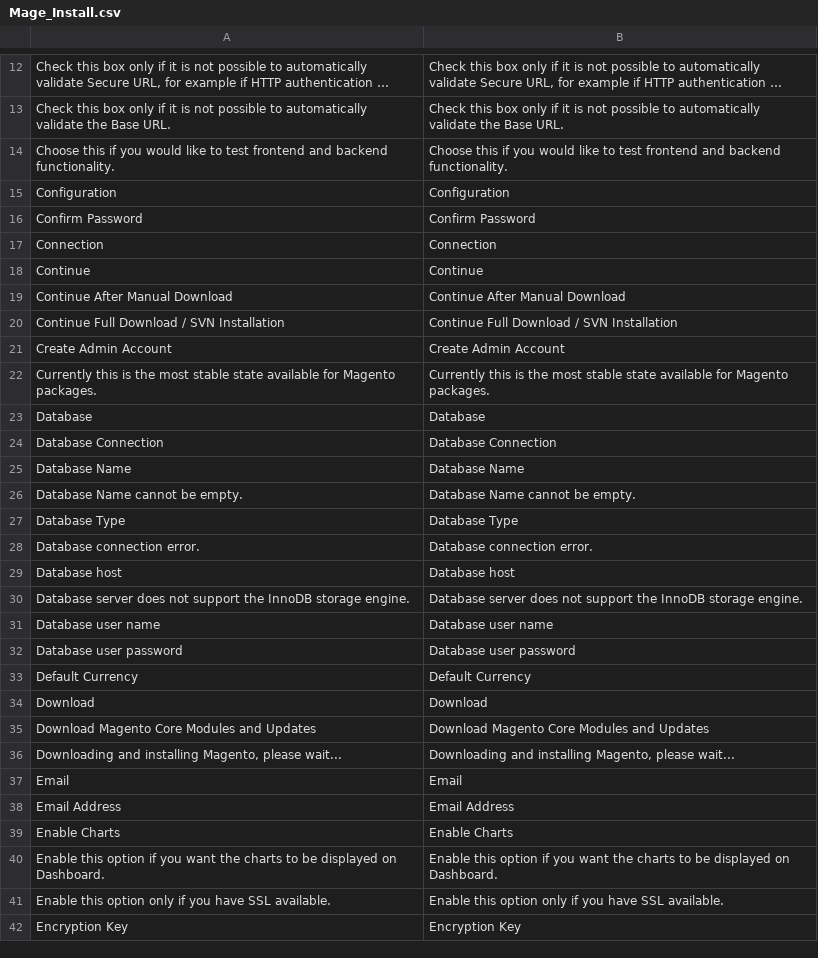
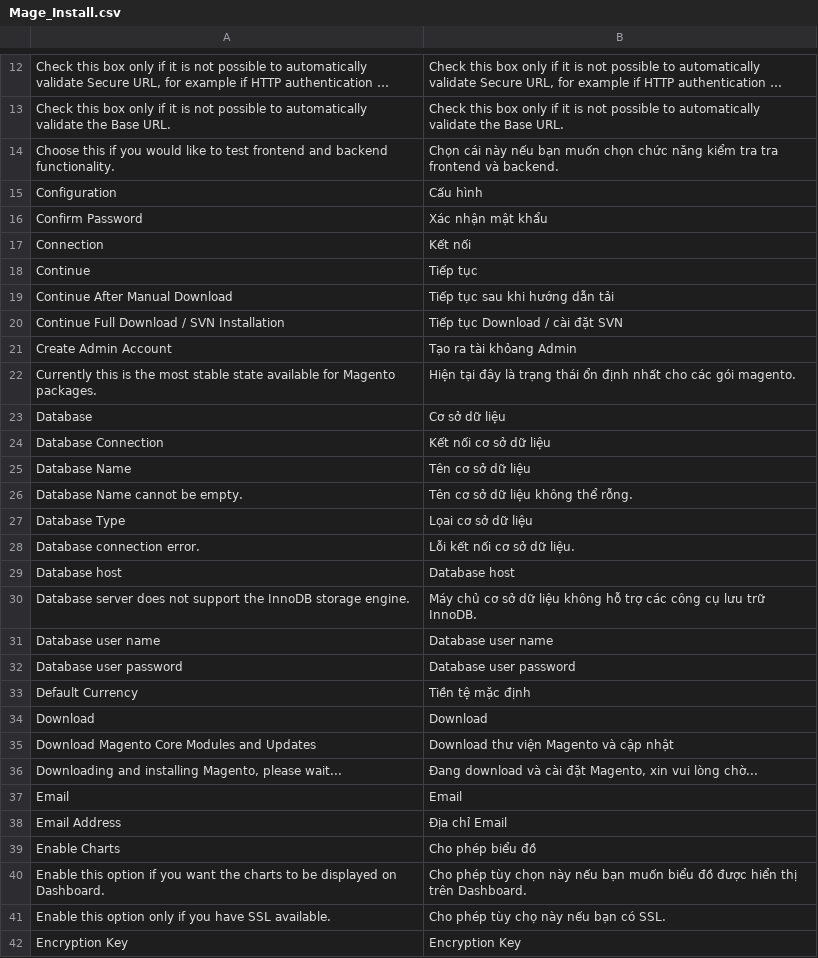
Before and after one commit to Archipel/mage-vn, a CSV file: vi_VN/Mage_Install.csv, drawn as a sheet; only a part is shown, gaps mark what is left out; long unchanged cells end in …; the diff covers the shown part only.

```diff
--- a/vi_VN/Mage_Install.csv
+++ b/vi_VN/Mage_Install.csv
@@ -13,30 +13,30 @@
 "Check this box only if it is not possible to automatically validate the Base URL.","Check this box only if it is not possible to automatically validate the Base URL."
-"Choose this if you would like to test frontend and backend functionality.","Choose this if you would like to test frontend and backend functionality."
-"Configuration","Configuration"
-"Confirm Password","Confirm Password"
-"Connection","Connection"
-"Continue","Continue"
-"Continue After Manual Download","Continue After Manual Download"
-"Continue Full Download / SVN Installation","Continue Full Download / SVN Installation"
-"Create Admin Account","Create Admin Account"
-"Currently this is the most stable state available for Magento packages.","Currently this is the most stable state available for Magento packages."
-"Database","Database"
-"Database Connection","Database Connection"
-"Database Name","Database Name"
-"Database Name cannot be empty.","Database Name cannot be empty."
-"Database Type","Database Type"
-"Database connection error.","Database connection error."
+"Choose this if you would like to test frontend and backend functionality.","Chọn cái này nếu bạn muốn chọn chức năng kiểm tra tra frontend và backend."
+"Configuration","Cấu hình"
+"Confirm Password","Xác nhận mật khẩu"
+"Connection","Kết nối"
+"Continue","Tiếp tục"
+"Continue After Manual Download","Tiếp tục sau khi hướng dẫn tải"
+"Continue Full Download / SVN Installation","Tiếp tục Download / cài đặt SVN "
+"Create Admin Account","Tạo ra tài khỏang Admin"
+"Currently this is the most stable state available for Magento packages.","Hiện tại đây là trạng thái ổn định nhất cho các gói magento."
+"Database","Cơ sở dữ liệu"
+"Database Connection","Kết nối cơ sở dữ liệu"
+"Database Name","Tên cơ sở dữ liệu"
+"Database Name cannot be empty.","Tên cơ sở dữ liệu không thể rỗng."
+"Database Type","Lọai cơ sở dữ liệu"
+"Database connection error.","Lỗi kết nối cơ sở dữ liệu."
 "Database host","Database host"
-"Database server does not support the InnoDB storage engine.","Database server does not support the InnoDB storage engine."
+"Database server does not support the InnoDB storage engine.","Máy chủ cơ sở dữ liệu không hỗ trợ các công cụ lưu trữ InnoDB."
 "Database user name","Database user name"
 "Database user password","Database user password"
-"Default Currency","Default Currency"
+"Default Currency","Tiền tệ mặc định"
 "Download","Download"
-"Download Magento Core Modules and Updates","Download Magento Core Modules and Updates"
-"Downloading and installing Magento, please wait...","Downloading and installing Magento, please wait..."
+"Download Magento Core Modules and Updates","Download thư viện Magento và cập nhật"
+"Downloading and installing Magento, please wait...","Đang download và cài đặt Magento, xin vui lòng chờ..."
 "Email","Email"
-"Email Address","Email Address"
-"Enable Charts","Enable Charts"
-"Enable this option if you want the charts to be displayed on Dashboard.","Enable this option if you want the charts to be displayed on Dashboard."
-"Enable this option only if you have SSL available.","Enable this option only if you have SSL available."
+"Email Address","Địa chỉ Email"
+"Enable Charts","Cho phép biểu đồ"
+"Enable this option if you want the charts to be displayed on Dashboard.","Cho phép tùy chọn này nếu bạn muốn biểu đồ được hiển thị trên Dashboard."
+"Enable this option only if you have SSL available.","Cho phép tùy chọ này nếu bạn có SSL."
 "Encryption Key","Encryption Key"
```
Also changed, not shown: 64 edited cells elsewhere in this file, vi_VN/Mage_Media.csv, vi_VN/Mage_Newsletter.csv, 4 other files.
